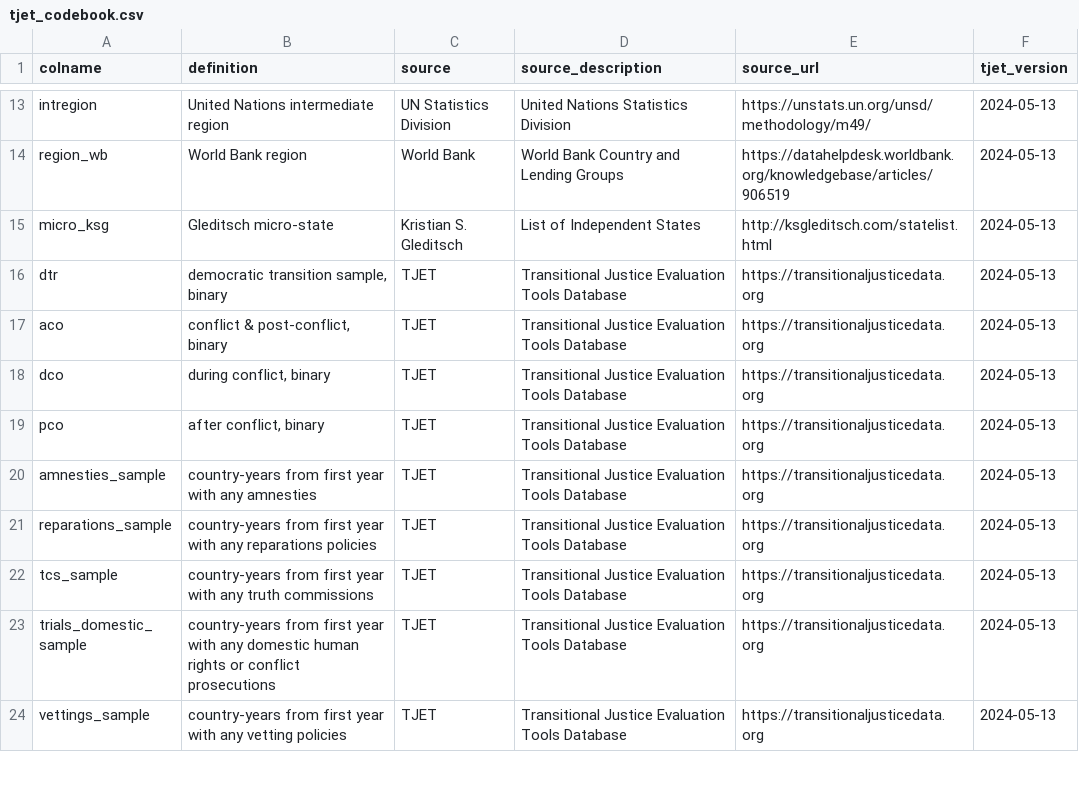
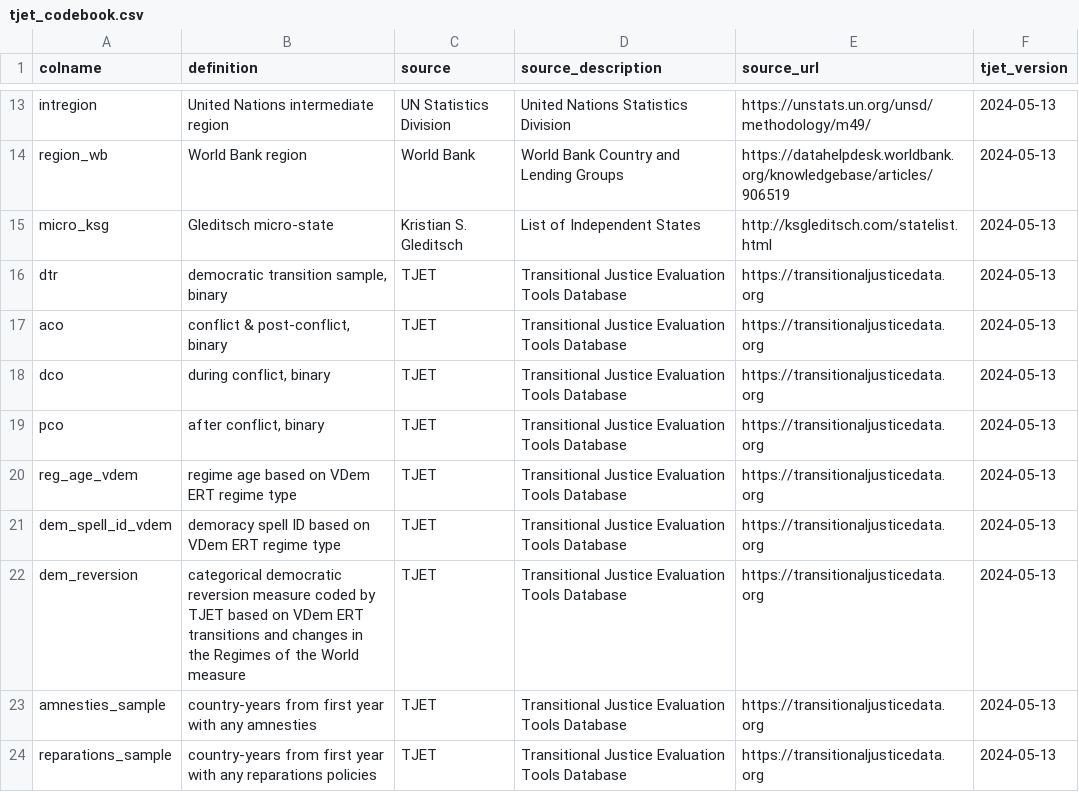
Before and after one commit to tjetdata/tjet-db, a CSV file: tjet_datasets/tjet_codebook.csv, drawn as a sheet; only a part is shown, gaps mark what is left out; the shorter side is filled out with more unchanged rows.

Commit message:
added reversions measure (this file should have been included in previous commit & push)

```diff
--- a/tjet_datasets/tjet_codebook.csv
+++ b/tjet_datasets/tjet_codebook.csv
@@ -19,2 +19,5 @@ dco,"during conflict, binary",TJET,Transitional Justice Evaluation Tools Databas
 pco,"after conflict, binary",TJET,Transitional Justice Evaluation Tools Database,https://transitionaljusticedata.org,2024-05-13
+reg_age_vdem,regime age based on VDem ERT regime type,TJET,Transitional Justice Evaluation Tools Database,https://transitionaljusticedata.org,2024-05-13
+dem_spell_id_vdem,demoracy spell ID based on VDem ERT regime type,TJET,Transitional Justice Evaluation Tools Database,https://transitionaljusticedata.org,2024-05-13
+dem_reversion,categorical democratic reversion measure coded by TJET based on VDem ERT transitions and changes in the Regimes of the World measure,TJET,Transitional Justice Evaluation Tools Database,https://transitionaljusticedata.org,2024-05-13
 amnesties_sample,country-years from first year with any amnesties,TJET,Transitional Justice Evaluation Tools Database,https://transitionaljusticedata.org,2024-05-13
```
Also changed, not shown: data/tjet_codebook.csv, tjet_datasets/tjet_codebook_analyses.csv, 3 other files.
